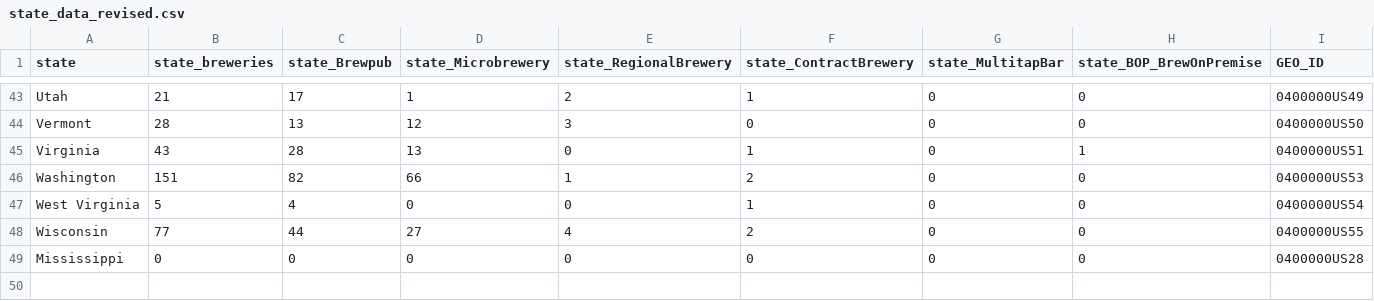
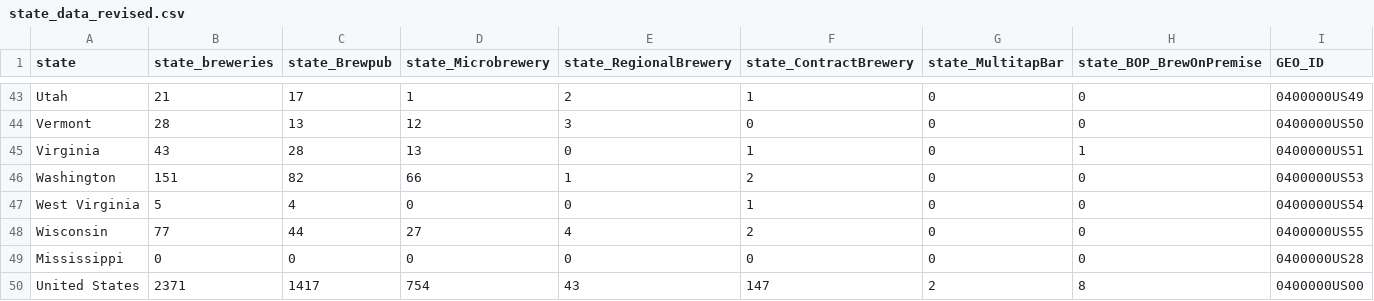
Before and after one commit to cs573-21s/04-multiple-views, a CSV file: state_data_revised.csv, drawn as a sheet; only a part is shown, gaps mark what is left out; the diff names each change by its address in the sheet, - before the commit and + after, or states it on an @@ line.

```diff
--- a/state_data_revised.csv
+++ b/state_data_revised.csv
+row 50: United States | 2371 | 1417 | 754 | 43 | 147 | 2 | 8 | 0400000US00
```
Also changed, not shown: 1 other file.
